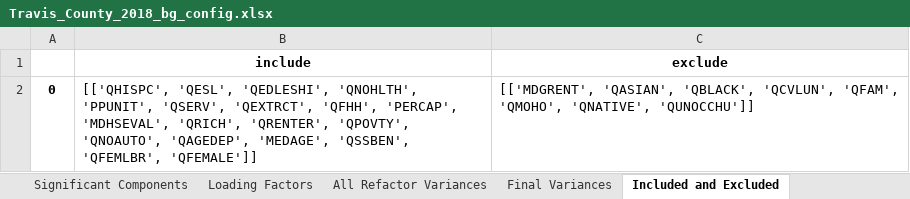
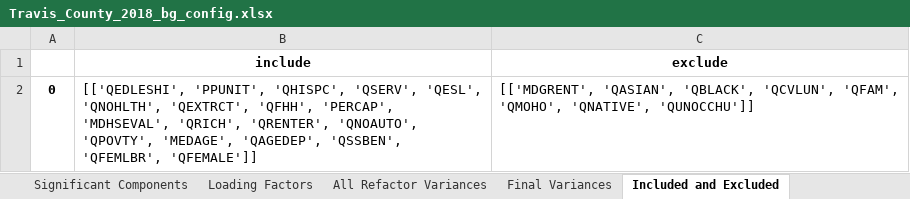
Before and after one commit to mdp0023/SVInsight, an Excel workbook: Travis_County/Documentation/Travis_County_2018_bg_config.xlsx, sheet Included and Excluded, drawn as a sheet; values as stored, in another font and other column widths than the file's, no borders; the diff names each change by its address in the sheet, - before the commit and + after, or states it on an @@ line.

```diff
--- a/Travis_County/Documentation/Travis_County_2018_bg_config.xlsx (sheet Included and Excluded)
+++ b/Travis_County/Documentation/Travis_County_2018_bg_config.xlsx (sheet Included and Excluded)
-B2 (include): [['QHISPC', 'QESL', 'QEDLESHI', 'QNOHLTH', 'PPUNIT', 'QSERV', 'QEXTRCT', 'QFHH', 'PERCAP', 'MDHSEVAL', 'QRICH', 'QRENTER', 'QPOVTY', 'QNOAUTO', 'QAGEDEP', 'MEDAGE', 'QSSBEN', 'QFEMLBR',…
+B2 (include): [['QEDLESHI', 'PPUNIT', 'QHISPC', 'QSERV', 'QESL', 'QNOHLTH', 'QEXTRCT', 'QFHH', 'PERCAP', 'MDHSEVAL', 'QRICH', 'QRENTER', 'QNOAUTO', 'QPOVTY', 'MEDAGE', 'QAGEDEP', 'QSSBEN', 'QFEMLBR',…
```
Also changed, not shown: sheet Loading Factors, sheet All Refactor Variances, sheet Final Variances, sheet Significant Components, Travis_County/Documentation/Travis_County_2017_bg_config.xlsx, 39 other files.
